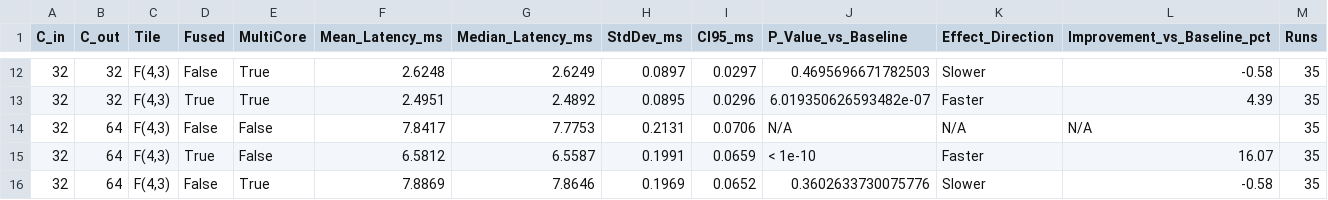
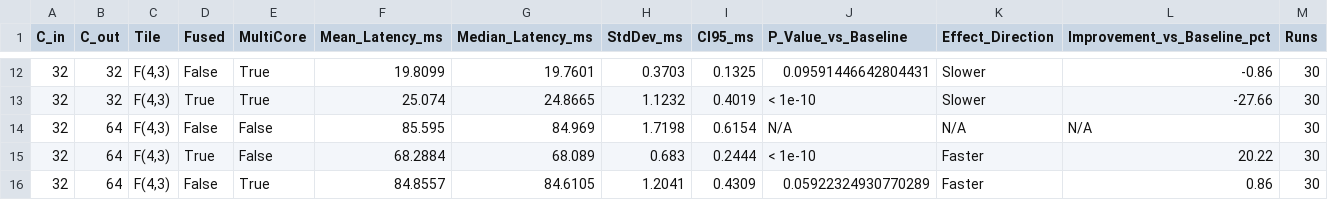
Before and after one commit to MRvandals4vage/Cache-Aware-Wino-Implementation, a CSV file: artifacts/processed/paper_table_microbench.csv, drawn as a sheet; only a part is shown, gaps mark what is left out; the diff covers the shown part only.

```diff
--- a/artifacts/processed/paper_table_microbench.csv
+++ b/artifacts/processed/paper_table_microbench.csv
@@ -12,5 +12,5 @@ C_in,C_out,Tile,Fused,MultiCore,Mean_Latency_ms,Median_Latency_ms,StdDev_ms,CI95
-32,32,"F(4,3)",False,True,2.6248,2.6249,0.0897,0.0297,0.4695696671782503,Slower,-0.58,35
-32,32,"F(4,3)",True,True,2.4951,2.4892,0.0895,0.0296,6.019350626593482e-07,Faster,4.39,35
-32,64,"F(4,3)",False,False,7.8417,7.7753,0.2131,0.0706,N/A,N/A,N/A,35
-32,64,"F(4,3)",True,False,6.5812,6.5587,0.1991,0.0659,< 1e-10,Faster,16.07,35
-32,64,"F(4,3)",False,True,7.8869,7.8646,0.1969,0.0652,0.3602633730075776,Slower,-0.58,35
+32,32,"F(4,3)",False,True,19.8099,19.7601,0.3703,0.1325,0.09591446642804431,Slower,-0.86,30
+32,32,"F(4,3)",True,True,25.074,24.8665,1.1232,0.4019,< 1e-10,Slower,-27.66,30
+32,64,"F(4,3)",False,False,85.595,84.969,1.7198,0.6154,N/A,N/A,N/A,30
+32,64,"F(4,3)",True,False,68.2884,68.089,0.683,0.2444,< 1e-10,Faster,20.22,30
+32,64,"F(4,3)",False,True,84.8557,84.6105,1.2041,0.4309,0.05922324930770289,Faster,0.86,30
```
Also changed, not shown: 149 edited cells elsewhere in this file, artifacts/processed/paper_table_autotiling.csv, 23 other files.
